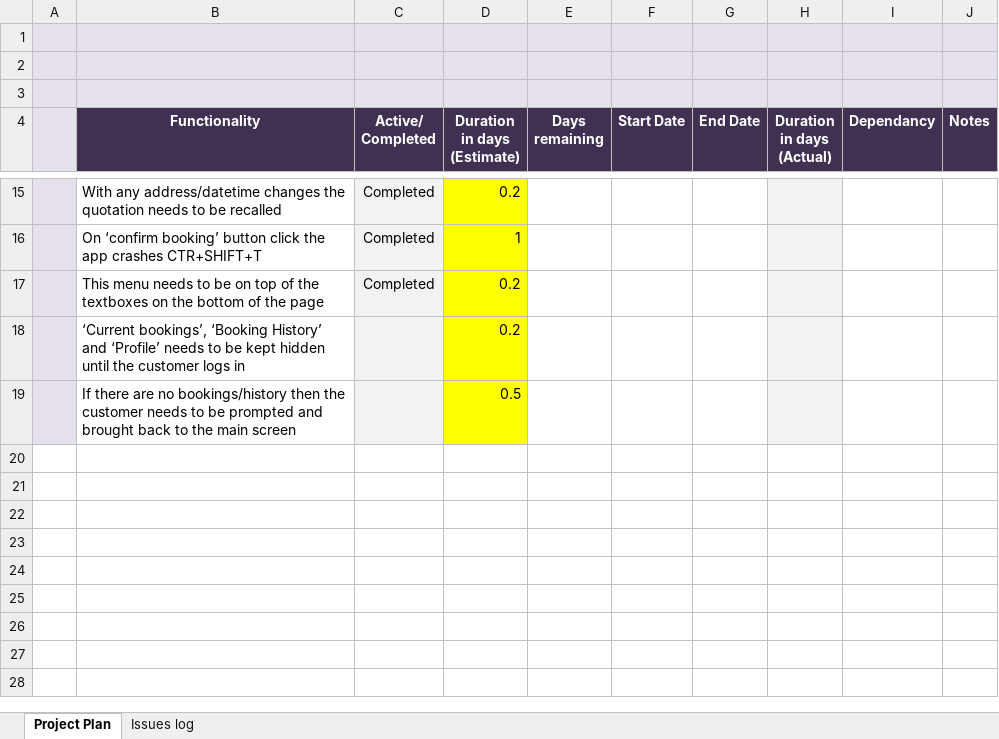
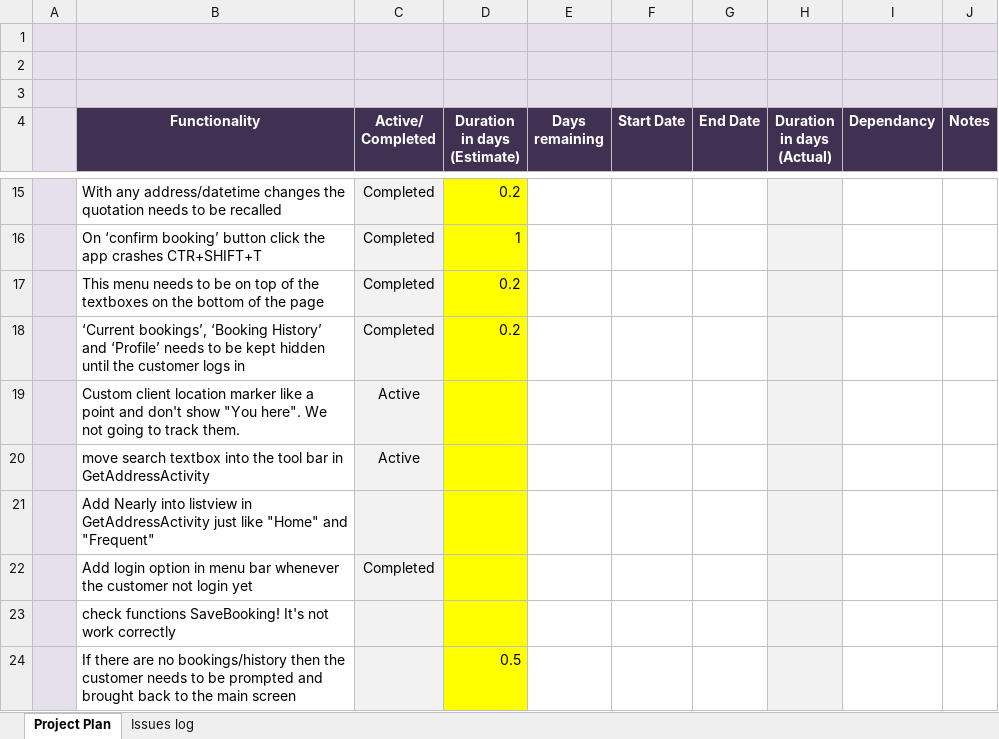
Before and after one commit to PhuQuy/Atravesar, an Excel workbook: Atravesar Project plan 03-28-2016.xlsx, sheet Project Plan, drawn as a sheet; only a part is shown, gaps mark what is left out; values as stored, in another font and other column widths than the file's, no borders; the diff names each change by its address in the sheet, - before the commit and + after, or states it on an @@ line.

```diff
--- a/Atravesar Project plan 03-28-2016.xlsx (sheet Project Plan)
+++ b/Atravesar Project plan 03-28-2016.xlsx (sheet Project Plan)
-C18 (Active/ Completed): (empty)
+C18 (Active/ Completed): Completed
+row 19:  | Custom client location marker like a point and don't show "You here". We not going to track them. | Active
+row 20:  | move search textbox into the tool bar in GetAddressActivity | Active
+row 21:  | Add Nearly into listview in GetAddressActivity just like "Home" and "Frequent"
+row 22:  | Add login option in menu bar whenever the customer not login yet | Completed
+row 23:  | check functions SaveBooking! It's not work correctly
```
Also changed, not shown: 3 other files.
